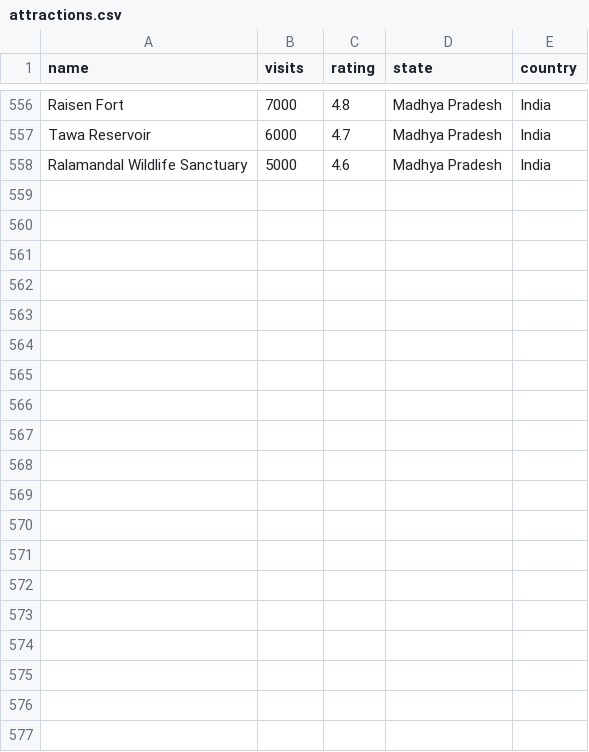
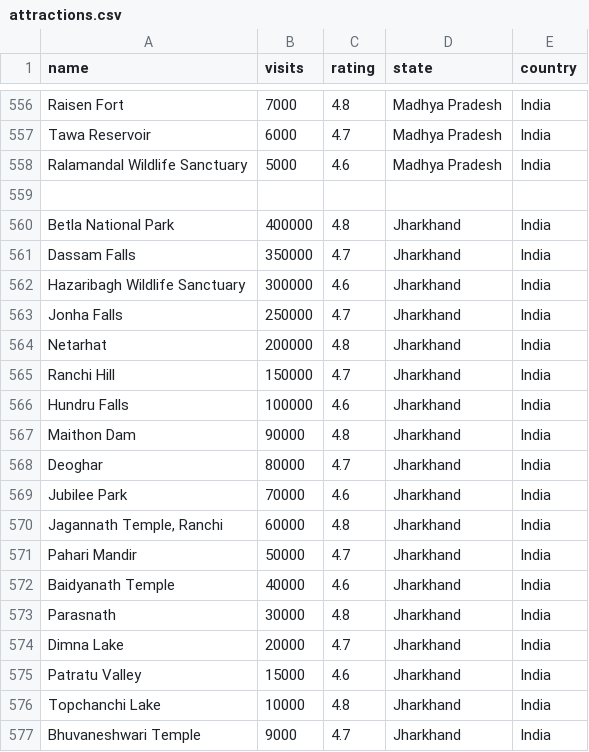
Before and after one commit to Roamify-Research/Machine-Learning, a CSV file: attractions.csv, drawn as a sheet; only a part is shown, gaps mark what is left out; the diff covers the shown part only.

Commit message:
Added Jharkhand sample Dataset

```diff
--- a/attractions.csv
+++ b/attractions.csv
@@ -558 +558,20 @@ Tawa Reservoir,6000,4.7,Madhya Pradesh,India
 Ralamandal Wildlife Sanctuary,5000,4.6,Madhya Pradesh,India
+
+Betla National Park,400000,4.8,Jharkhand,India
+Dassam Falls,350000,4.7,Jharkhand,India
+Hazaribagh Wildlife Sanctuary,300000,4.6,Jharkhand,India
+Jonha Falls,250000,4.7,Jharkhand,India
+Netarhat,200000,4.8,Jharkhand,India
+Ranchi Hill,150000,4.7,Jharkhand,India
+Hundru Falls,100000,4.6,Jharkhand,India
+Maithon Dam,90000,4.8,Jharkhand,India
+Deoghar,80000,4.7,Jharkhand,India
+Jubilee Park,70000,4.6,Jharkhand,India
+"Jagannath Temple, Ranchi",60000,4.8,Jharkhand,India
+Pahari Mandir,50000,4.7,Jharkhand,India
+Baidyanath Temple,40000,4.6,Jharkhand,India
+Parasnath,30000,4.8,Jharkhand,India
+Dimna Lake,20000,4.7,Jharkhand,India
+Patratu Valley,15000,4.6,Jharkhand,India
+Topchanchi Lake,10000,4.8,Jharkhand,India
+Bhuvaneshwari Temple,9000,4.7,Jharkhand,India
```
Also changed, not shown: 12 added rows elsewhere in this file.
